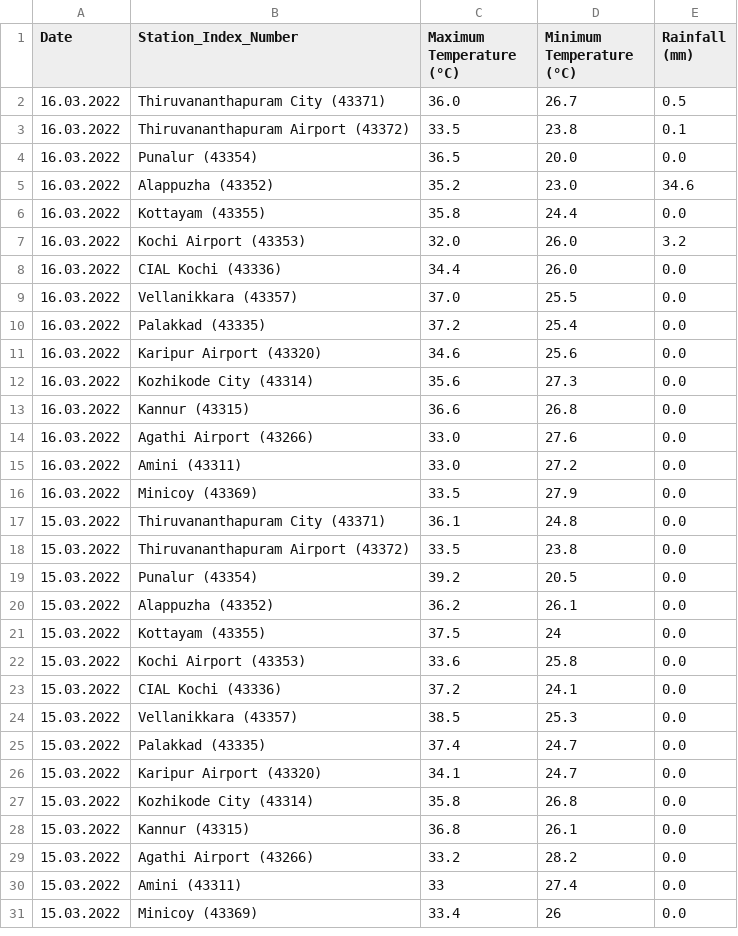
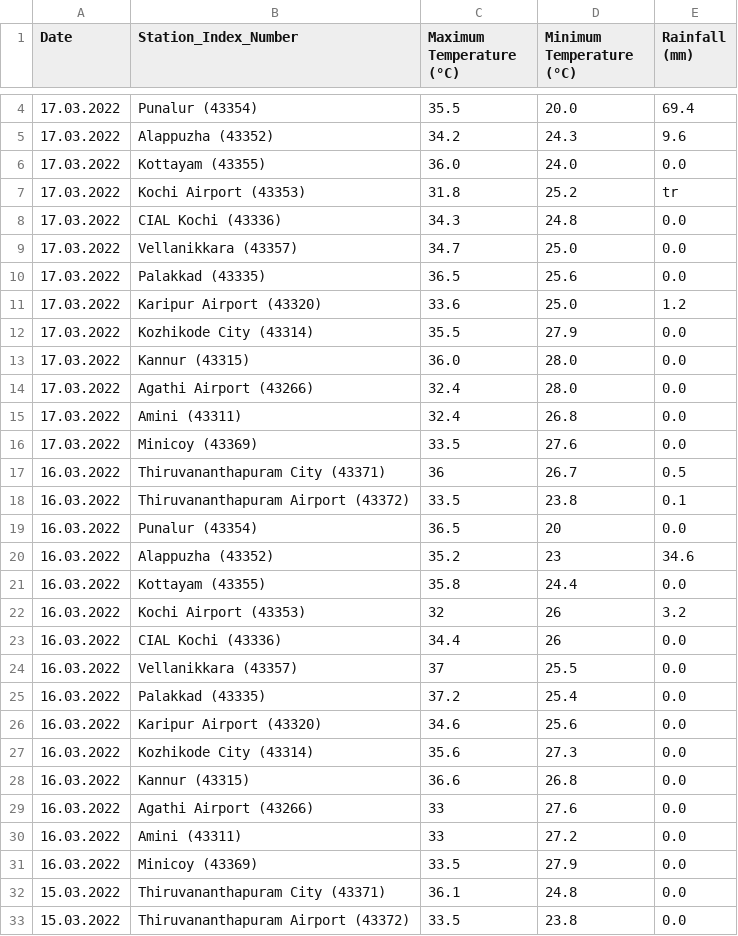
Before and after one commit to Open-Oven/kerala-weather-collector, a CSV file: data/weather_accum.csv, drawn as a sheet; only a part is shown, gaps mark what is left out; the shorter side is filled out with more unchanged rows; the diff covers the shown part only.

```diff
--- a/data/weather_accum.csv
+++ b/data/weather_accum.csv
@@ -2,9 +4,22 @@ Date,Station_Index_Number,Maximum Temperature (°C),Minimum Temperature (°C),Ra
-16.03.2022,Thiruvananthapuram City (43371),36.0,26.7,0.5
+17.03.2022,Punalur (43354),35.5,20.0,69.4
+17.03.2022,Alappuzha (43352),34.2,24.3,9.6
+17.03.2022,Kottayam (43355),36.0,24.0,0.0
+17.03.2022,Kochi Airport (43353),31.8,25.2,tr
+17.03.2022,CIAL Kochi (43336),34.3,24.8,0.0
+17.03.2022,Vellanikkara (43357),34.7,25.0,0.0
+17.03.2022,Palakkad (43335),36.5,25.6,0.0
+17.03.2022,Karipur Airport (43320),33.6,25.0,1.2
+17.03.2022,Kozhikode City (43314),35.5,27.9,0.0
+17.03.2022,Kannur (43315),36.0,28.0,0.0
+17.03.2022,Agathi Airport (43266),32.4,28.0,0.0
+17.03.2022,Amini (43311),32.4,26.8,0.0
+17.03.2022,Minicoy (43369),33.5,27.6,0.0
+16.03.2022,Thiruvananthapuram City (43371),36,26.7,0.5
 16.03.2022,Thiruvananthapuram Airport (43372),33.5,23.8,0.1
-16.03.2022,Punalur (43354),36.5,20.0,0.0
-16.03.2022,Alappuzha (43352),35.2,23.0,34.6
+16.03.2022,Punalur (43354),36.5,20,0.0
+16.03.2022,Alappuzha (43352),35.2,23,34.6
 16.03.2022,Kottayam (43355),35.8,24.4,0.0
-16.03.2022,Kochi Airport (43353),32.0,26.0,3.2
-16.03.2022,CIAL Kochi (43336),34.4,26.0,0.0
-16.03.2022,Vellanikkara (43357),37.0,25.5,0.0
+16.03.2022,Kochi Airport (43353),32,26,3.2
+16.03.2022,CIAL Kochi (43336),34.4,26,0.0
+16.03.2022,Vellanikkara (43357),37,25.5,0.0
 16.03.2022,Palakkad (43335),37.2,25.4,0.0
@@ -13,4 +28,4 @@ Date,Station_Index_Number,Maximum Temperature (°C),Minimum Temperature (°C),Ra
 16.03.2022,Kannur (43315),36.6,26.8,0.0
-16.03.2022,Agathi Airport (43266),33.0,27.6,0.0
-16.03.2022,Amini (43311),33.0,27.2,0.0
+16.03.2022,Agathi Airport (43266),33,27.6,0.0
+16.03.2022,Amini (43311),33,27.2,0.0
 16.03.2022,Minicoy (43369),33.5,27.9,0.0
```
Also changed, not shown: 2 added rows elsewhere in this file, 1 other file.
